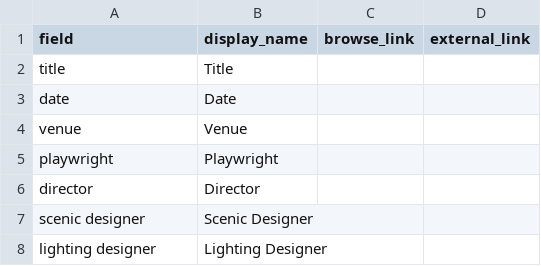
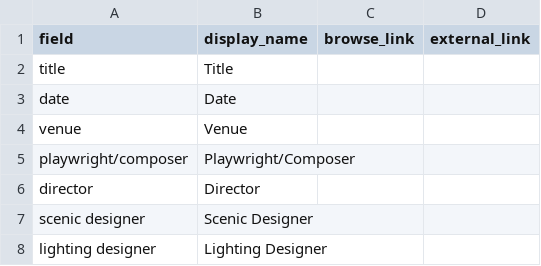
Before and after one commit to chloe238/TDPS-Archive-CBTEST, a CSV file: _data/config-metadata.csv, drawn as a sheet; only a part is shown.

```diff
--- a/_data/config-metadata.csv
+++ b/_data/config-metadata.csv
@@ -4,3 +4,3 @@ date,Date,
 venue,Venue,
-playwright,Playwright,
+playwright/composer,Playwright/Composer,
 director,Director,
```
Also changed, not shown: _data/TDPS_CBMetadata.csv.
